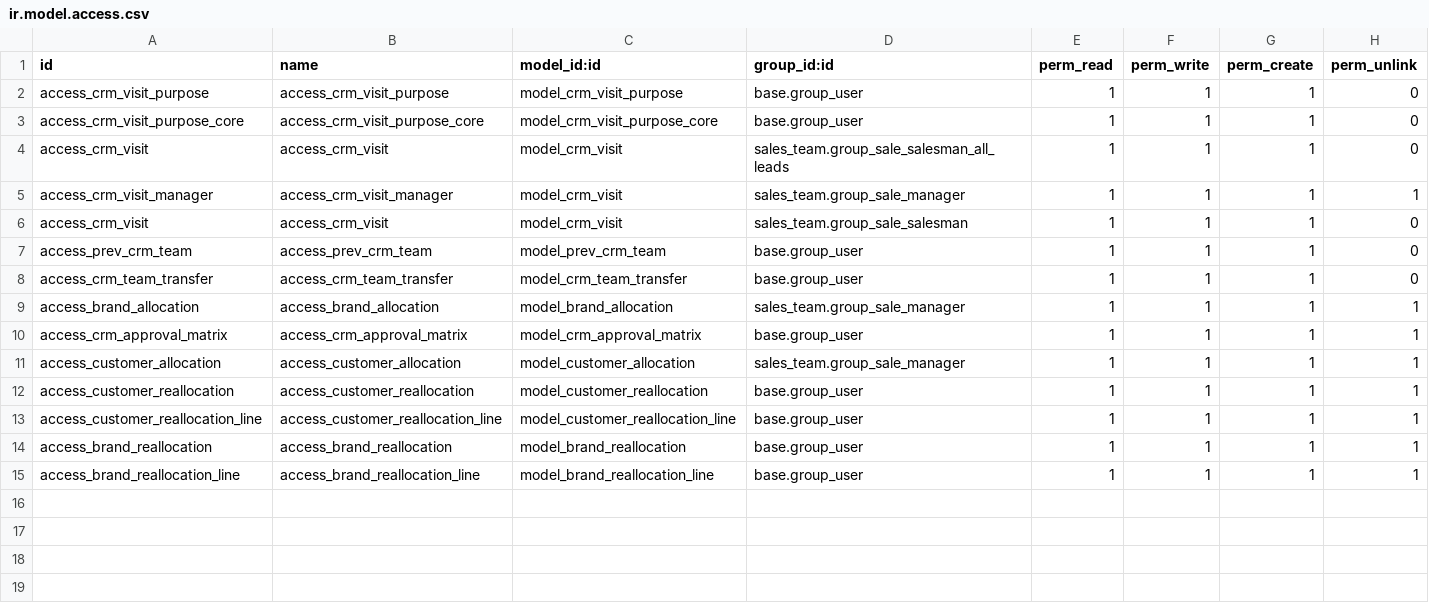
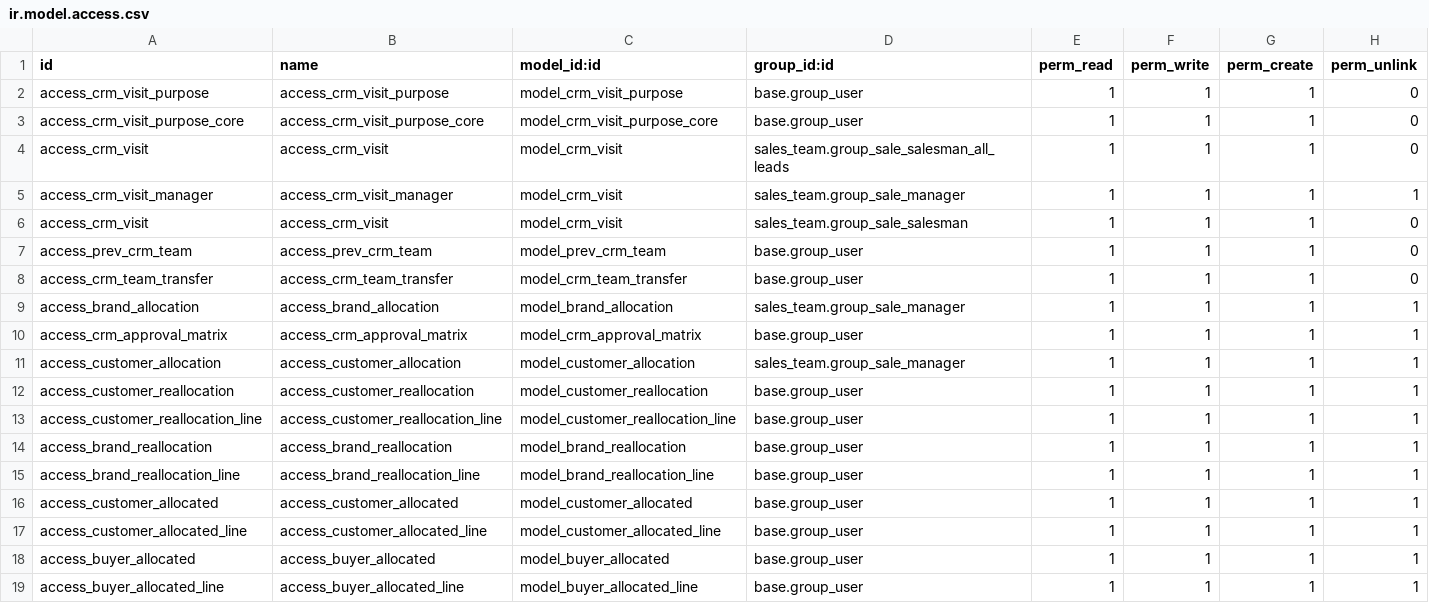
Before and after one commit to masbha-tex/taps, a CSV file: taps_crm/security/ir.model.access.csv, drawn as a sheet; the diff names each change by its address in the sheet, - before the commit and + after, or states it on an @@ line.

```diff
--- a/taps_crm/security/ir.model.access.csv
+++ b/taps_crm/security/ir.model.access.csv
+row 16: access_customer_allocated | access_customer_allocated | model_customer_allocated | base.group_user | 1 | 1 | 1 | 1
+row 17: access_customer_allocated_line | access_customer_allocated_line | model_customer_allocated_line | base.group_user | 1 | 1 | 1 | 1
+row 18: access_buyer_allocated | access_buyer_allocated | model_buyer_allocated | base.group_user | 1 | 1 | 1 | 1
+row 19: access_buyer_allocated_line | access_buyer_allocated_line | model_buyer_allocated_line | base.group_user | 1 | 1 | 1 | 1
```
Also changed, not shown: taps_manufacturing/security/ir.model.access.csv, 21 other files.
